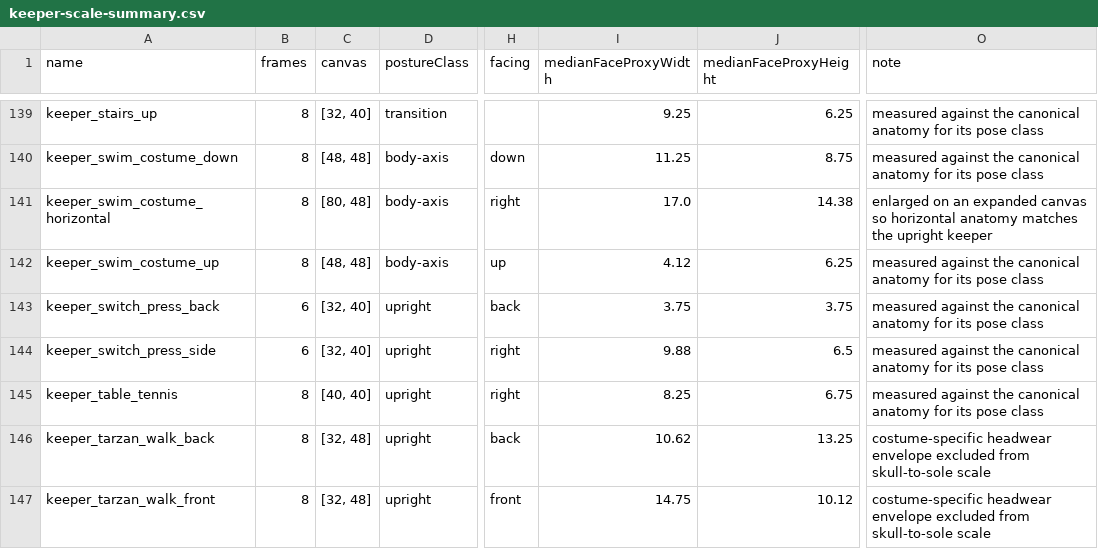
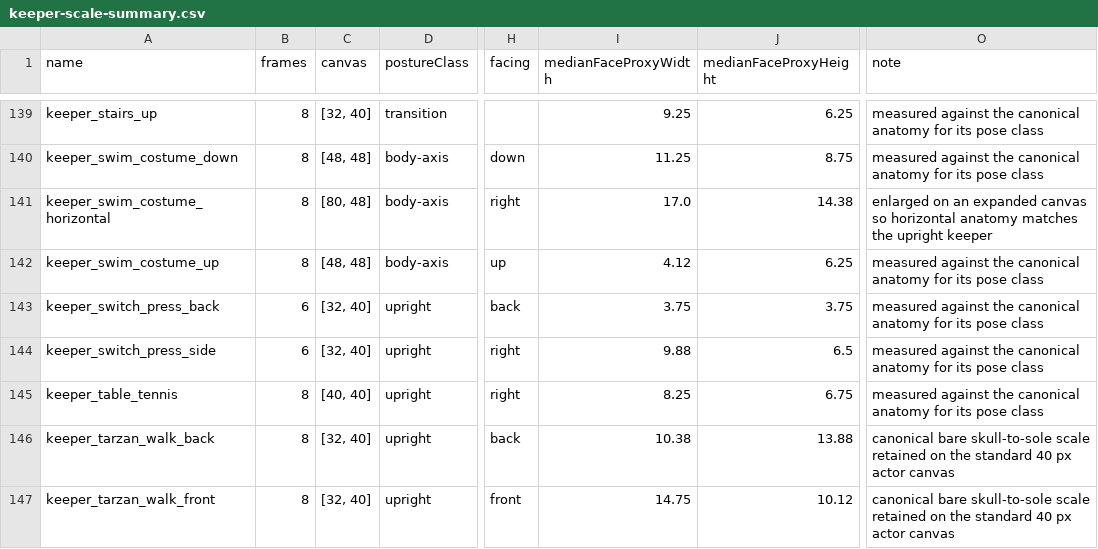
Before and after one commit to frankwwebster-arch/lighthouse-keeper, a CSV file: docs/keeper-scale-audit/keeper-scale-summary.csv, drawn as a sheet; only a part is shown, gaps mark what is left out; the diff covers the shown part only; the diff names each change by its address in the sheet, - before the commit and + after, or states it on an @@ line.

```diff
--- a/docs/keeper-scale-audit/keeper-scale-summary.csv
+++ b/docs/keeper-scale-audit/keeper-scale-summary.csv
-C146:C147 (canvas): [32, 48]
+C146:C147 (canvas): [32, 40]
-I146 (medianFaceProxyWidth): 10.62
+I146 (medianFaceProxyWidth): 10.38
-J146 (medianFaceProxyHeight): 13.25
+J146 (medianFaceProxyHeight): 13.88
-O146:O147 (note): costume-specific headwear envelope excluded from skull-to-sole scale
+O146:O147 (note): canonical bare skull-to-sole scale retained on the standard 40 px actor canvas
```
Also changed, not shown: 12 edited cells elsewhere in this file, 35 other files.
